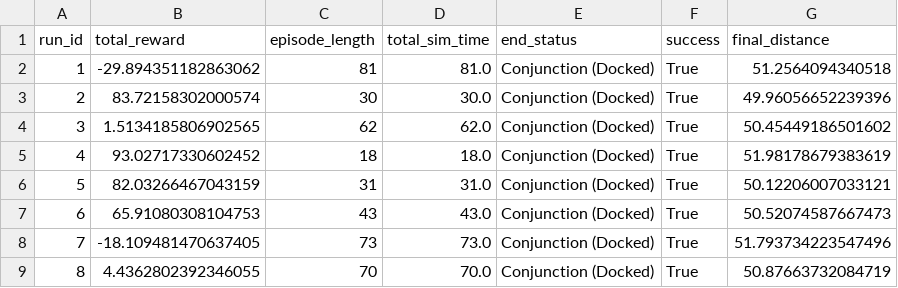
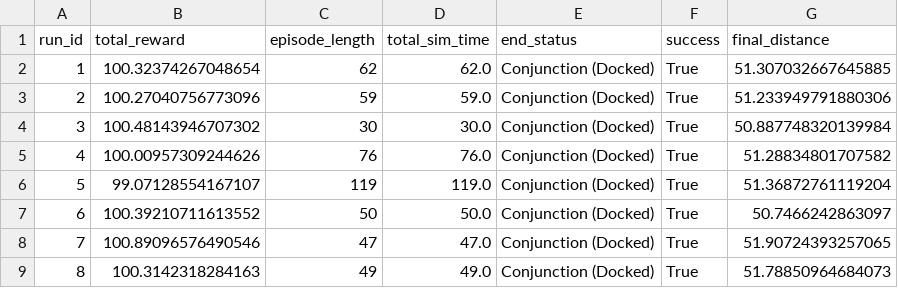
Before and after one commit to tagi9332/RPOD_RL, a CSV file: results/mc_summary_stats.csv, drawn as a sheet; only a part is shown; the diff covers the shown part only.

```diff
--- a/results/mc_summary_stats.csv
+++ b/results/mc_summary_stats.csv
@@ -1,9 +1,9 @@
 run_id,total_reward,episode_length,total_sim_time,end_status,success,final_distance
-1,-29.894351182863062,81,81.0,Conjunction (Docked),True,51.2564094340518
-2,83.72158302000574,30,30.0,Conjunction (Docked),True,49.96056652239396
-3,1.5134185806902565,62,62.0,Conjunction (Docked),True,50.45449186501602
-4,93.02717330602452,18,18.0,Conjunction (Docked),True,51.98178679383619
-5,82.03266467043159,31,31.0,Conjunction (Docked),True,50.12206007033121
-6,65.91080308104753,43,43.0,Conjunction (Docked),True,50.52074587667473
-7,-18.109481470637405,73,73.0,Conjunction (Docked),True,51.793734223547496
-8,4.4362802392346055,70,70.0,Conjunction (Docked),True,50.87663732084719
+1,100.32374267048654,62,62.0,Conjunction (Docked),True,51.307032667645885
+2,100.27040756773096,59,59.0,Conjunction (Docked),True,51.233949791880306
+3,100.48143946707302,30,30.0,Conjunction (Docked),True,50.887748320139984
+4,100.00957309244626,76,76.0,Conjunction (Docked),True,51.28834801707582
+5,99.07128554167107,119,119.0,Conjunction (Docked),True,51.36872761119204
+6,100.39210711613552,50,50.0,Conjunction (Docked),True,50.7466242863097
+7,100.89096576490546,47,47.0,Conjunction (Docked),True,51.90724393257065
+8,100.3142318284163,49,49.0,Conjunction (Docked),True,51.78850964684073
```
Also changed, not shown: 48 edited cells elsewhere in this file, 57 other files.
